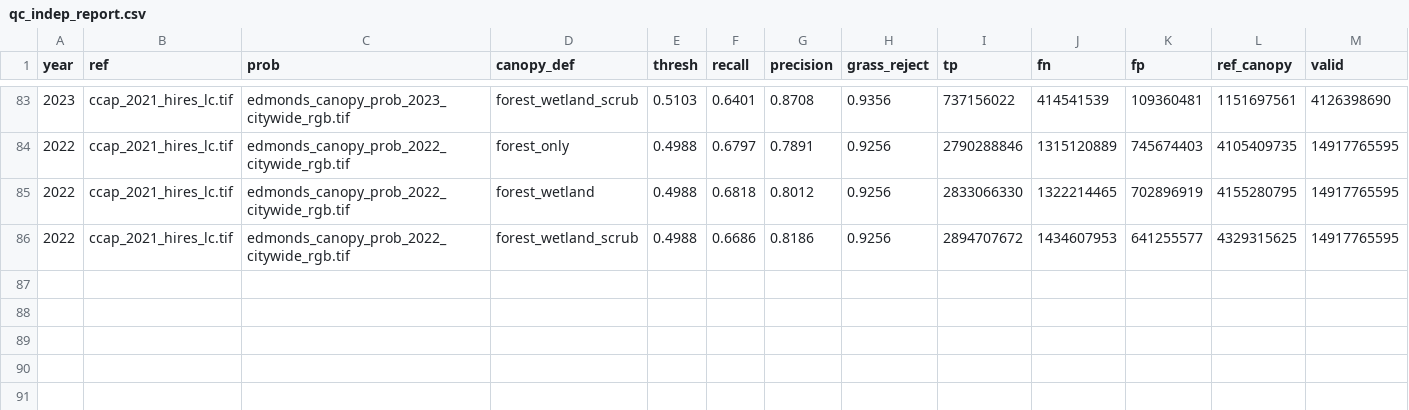
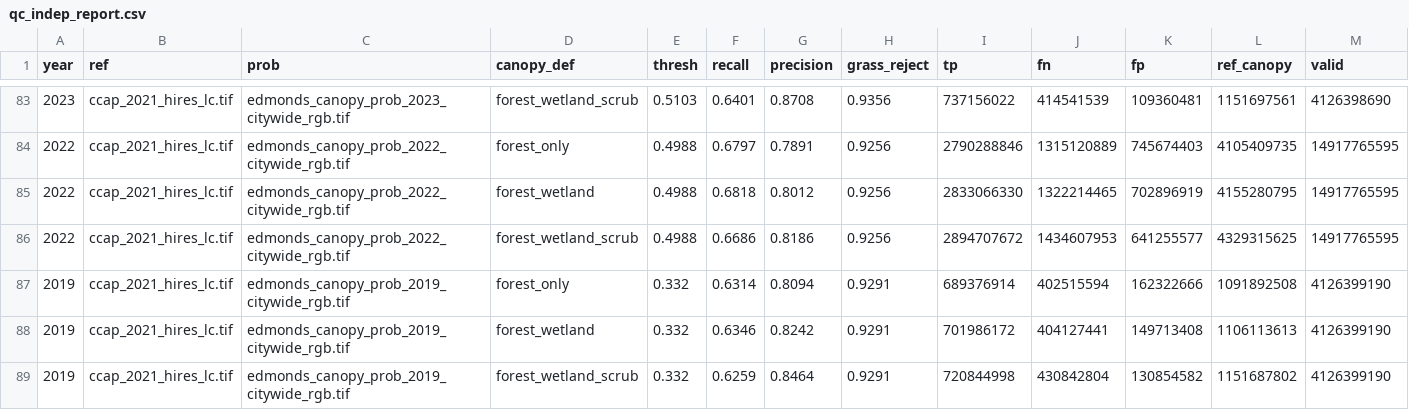
Before and after one commit to Kameron-Eck/edmonds-treedata, a CSV file: phase4/qc/qc_indep_report.csv, drawn as a sheet; only a part is shown, gaps mark what is left out; rows hold the shown columns only; the diff names each change by its address in the sheet, - before the commit and + after, or states it on an @@ line.

```diff
--- a/phase4/qc/qc_indep_report.csv
+++ b/phase4/qc/qc_indep_report.csv
+row 87: 2019 | ccap_2021_hires_lc.tif | edmonds_canopy_prob_2019_citywide_rgb.tif | forest_only | 0.332 | 0.6314 | 0.8094 | 0.9291 | 689376914 | 402515594 | 162322666 | 1091892508 | 4126399190
+row 88: 2019 | ccap_2021_hires_lc.tif | edmonds_canopy_prob_2019_citywide_rgb.tif | forest_wetland | 0.332 | 0.6346 | 0.8242 | 0.9291 | 701986172 | 404127441 | 149713408 | 1106113613 | 4126399190
+row 89: 2019 | ccap_2021_hires_lc.tif | edmonds_canopy_prob_2019_citywide_rgb.tif | forest_wetland_scrub | 0.332 | 0.6259 | 0.8464 | 0.9291 | 720844998 | 430842804 | 130854582 | 1151687802 | 4126399190
```
Also changed, not shown: 3 other files.
